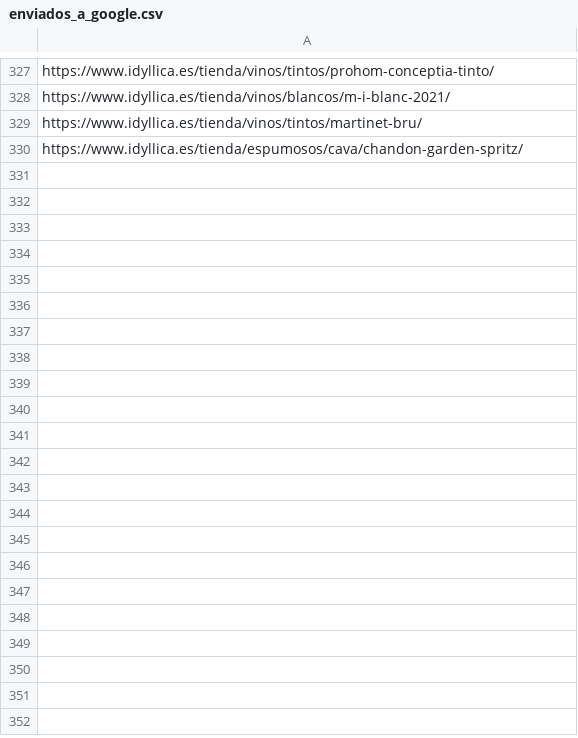
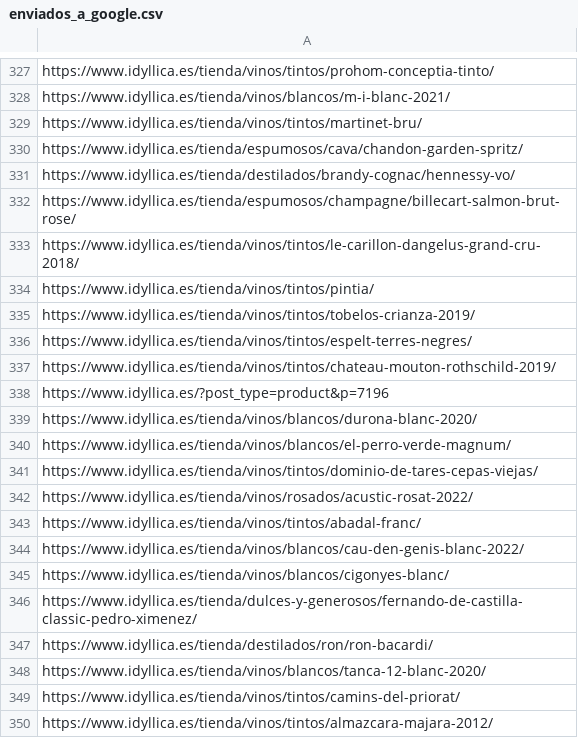
Before and after one commit to jcarrasquet/Seo_Idyllica, a CSV file: enviados_a_google.csv, drawn as a sheet; only a part is shown, gaps mark what is left out; the diff covers the shown part only; the diff names each change by its address in the sheet, - before the commit and + after, or states it on an @@ line.

```diff
--- a/enviados_a_google.csv
+++ b/enviados_a_google.csv
+row 331: https://www.idyllica.es/tienda/destilados/brandy-cognac/hennessy-vo/
+row 332: https://www.idyllica.es/tienda/espumosos/champagne/billecart-salmon-brut-rose/
+row 333: https://www.idyllica.es/tienda/vinos/tintos/le-carillon-dangelus-grand-cru-2018/
+row 334: https://www.idyllica.es/tienda/vinos/tintos/pintia/
+row 335: https://www.idyllica.es/tienda/vinos/tintos/tobelos-crianza-2019/
+row 336: https://www.idyllica.es/tienda/vinos/tintos/espelt-terres-negres/
+row 337: https://www.idyllica.es/tienda/vinos/tintos/chateau-mouton-rothschild-2019/
+row 338: https://www.idyllica.es/?post_type=product&p=7196
+row 339: https://www.idyllica.es/tienda/vinos/blancos/durona-blanc-2020/
+row 340: https://www.idyllica.es/tienda/vinos/blancos/el-perro-verde-magnum/
+row 341: https://www.idyllica.es/tienda/vinos/tintos/dominio-de-tares-cepas-viejas/
+row 342: https://www.idyllica.es/tienda/vinos/rosados/acustic-rosat-2022/
+row 343: https://www.idyllica.es/tienda/vinos/tintos/abadal-franc/
+row 344: https://www.idyllica.es/tienda/vinos/blancos/cau-den-genis-blanc-2022/
+row 345: https://www.idyllica.es/tienda/vinos/blancos/cigonyes-blanc/
+row 346: https://www.idyllica.es/tienda/dulces-y-generosos/fernando-de-castilla-classic-pedro-ximenez/
+row 347: https://www.idyllica.es/tienda/destilados/ron/ron-bacardi/
+row 348: https://www.idyllica.es/tienda/vinos/blancos/tanca-12-blanc-2020/
+row 349: https://www.idyllica.es/tienda/vinos/tintos/camins-del-priorat/
+row 350: https://www.idyllica.es/tienda/vinos/tintos/almazcara-majara-2012/
```
Also changed, not shown: 10 added rows elsewhere in this file, 1 other file.
